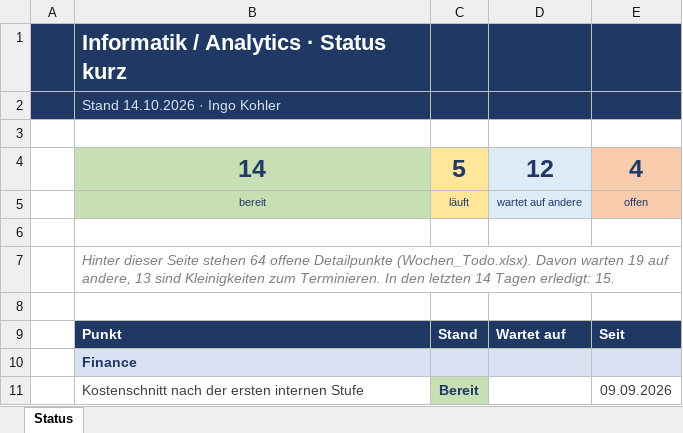
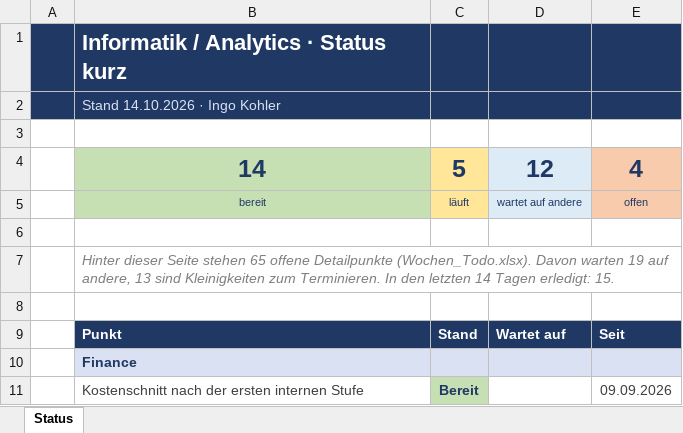
Before and after one commit to metacube2/Ai, an Excel workbook: TrafagSalesExporter/projektmanagement/Status_kurz.xlsx, sheet Status, drawn as a sheet; only a part is shown; values as stored, in another font and other column widths than the file's, no borders; the diff names each change by its address in the sheet, - before the commit and + after, or states it on an @@ line.

```diff
--- a/TrafagSalesExporter/projektmanagement/Status_kurz.xlsx (sheet Status)
+++ b/TrafagSalesExporter/projektmanagement/Status_kurz.xlsx (sheet Status)
-B7: …Seite stehen 64 offene Detailpunkte…
+B7: …Seite stehen 65 offene Detailpunkte…
```
Also changed, not shown: TrafagSalesExporter/projektmanagement/Wochen_Todo.xlsx, 7 other files.
